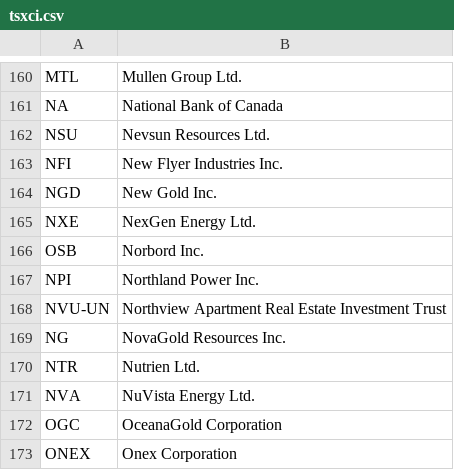
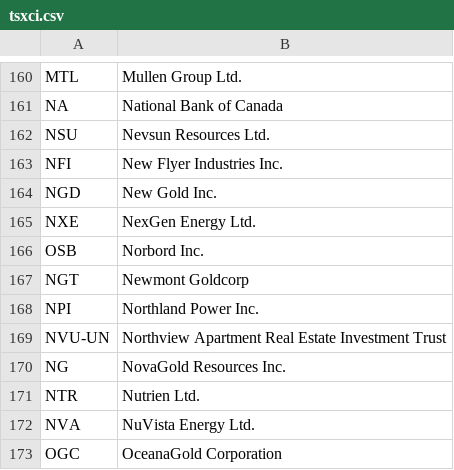
Before and after one commit to chzhong25346/Heartbeat, a CSV file: heartbeat/utils/tsxci.csv, drawn as a sheet; only a part is shown, gaps mark what is left out; the shorter side is filled out with more unchanged rows.

```diff
--- a/heartbeat/utils/tsxci.csv
+++ b/heartbeat/utils/tsxci.csv
@@ -166,2 +166,3 @@ NXE,NexGen Energy Ltd.
 OSB,Norbord Inc.
+NGT,Newmont Goldcorp
 NPI,Northland Power Inc.
```
Also changed, not shown: 1 other file.
